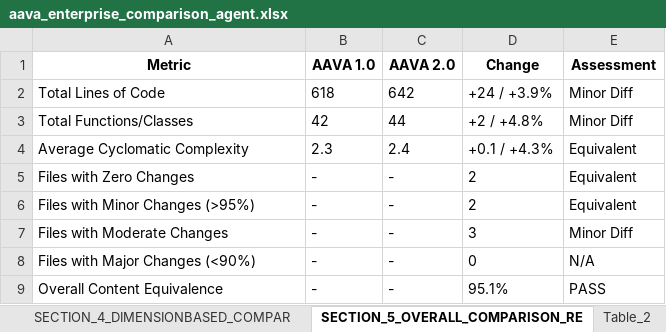
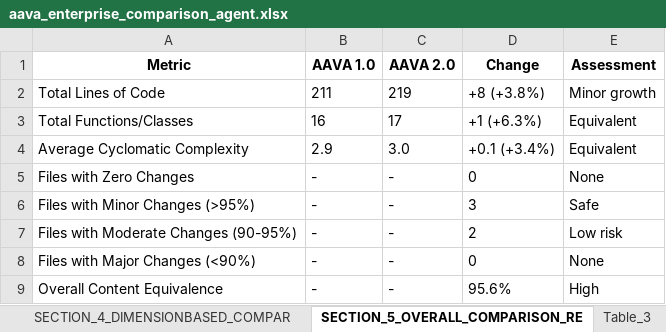
Before and after one commit to ELANSURIYAA/AAVA_Testing, an Excel workbook: ComparisonAgent_Output/DI Teradata To Snowflake Conversion_comparison/aava_enterprise_comparison_agent.xlsx, sheet SECTION_5_OVERALL_COMPARISON_RE, drawn as a sheet; values as stored, in another font and other column widths than the file's, no borders; the diff names each change by its address in the sheet, - before the commit and + after, or states it on an @@ line.

```diff
--- a/ComparisonAgent_Output/DI Teradata To Snowflake Conversion_comparison/aava_enterprise_comparison_agent.xlsx (sheet SECTION_5_OVERALL_COMPARISON_RE)
+++ b/ComparisonAgent_Output/DI Teradata To Snowflake Conversion_comparison/aava_enterprise_comparison_agent.xlsx (sheet SECTION_5_OVERALL_COMPARISON_RE)
-B2 (AAVA 1.0): 618
+B2 (AAVA 1.0): 211
-C2 (AAVA 2.0): 642
+C2 (AAVA 2.0): 219
-D2 (Change): +24 / +3.9%
+D2 (Change): +8 (+3.8%)
-E2 (Assessment): Minor Diff
+E2 (Assessment): Minor growth
-B3 (AAVA 1.0): 42
+B3 (AAVA 1.0): 16
-C3 (AAVA 2.0): 44
+C3 (AAVA 2.0): 17
-D3 (Change): +2 / +4.8%
+D3 (Change): +1 (+6.3%)
-E3 (Assessment): Minor Diff
+E3 (Assessment): Equivalent
-B4 (AAVA 1.0): 2.3
+B4 (AAVA 1.0): 2.9
-C4 (AAVA 2.0): 2.4
+C4 (AAVA 2.0): 3.0
-D4 (Change): +0.1 / +4.3%
+D4 (Change): +0.1 (+3.4%)
-D5 (Change): 2
+D5 (Change): 0
-E5 (Assessment): Equivalent
+E5 (Assessment): None
-D6 (Change): 2
+D6 (Change): 3
-E6 (Assessment): Equivalent
+E6 (Assessment): Safe
-A7 (Metric): Files with Moderate Changes
+A7 (Metric): Files with Moderate Changes (90-95%)
-D7 (Change): 3
+D7 (Change): 2
-E7 (Assessment): Minor Diff
+E7 (Assessment): Low risk
-E8 (Assessment): N/A
+E8 (Assessment): None
-D9 (Change): 95.1%
+D9 (Change): 95.6%
-E9 (Assessment): PASS
+E9 (Assessment): High
```
Also changed, not shown: sheet Table_2, sheet Table_3, sheet Table_1, sheet Overall_Migration_Risk_Level_LO, sheet Table_4, sheet Component_Reviewer, 9 more sheets, other sheet tabs.
